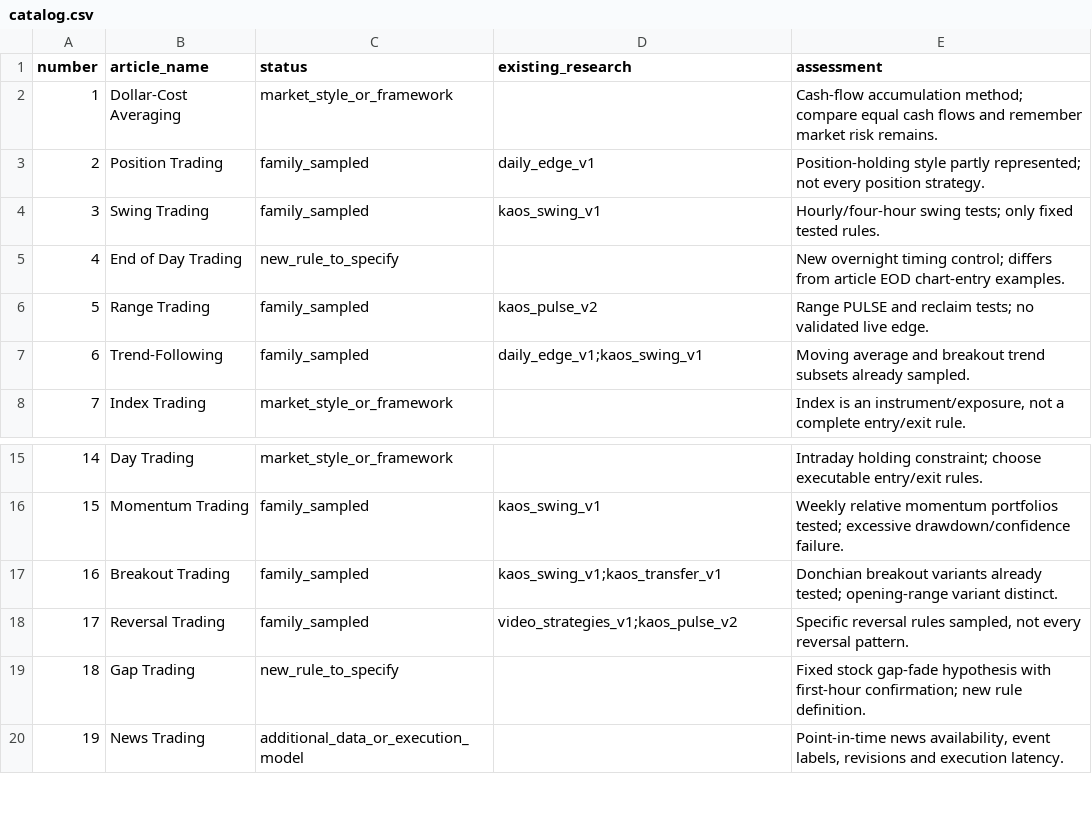
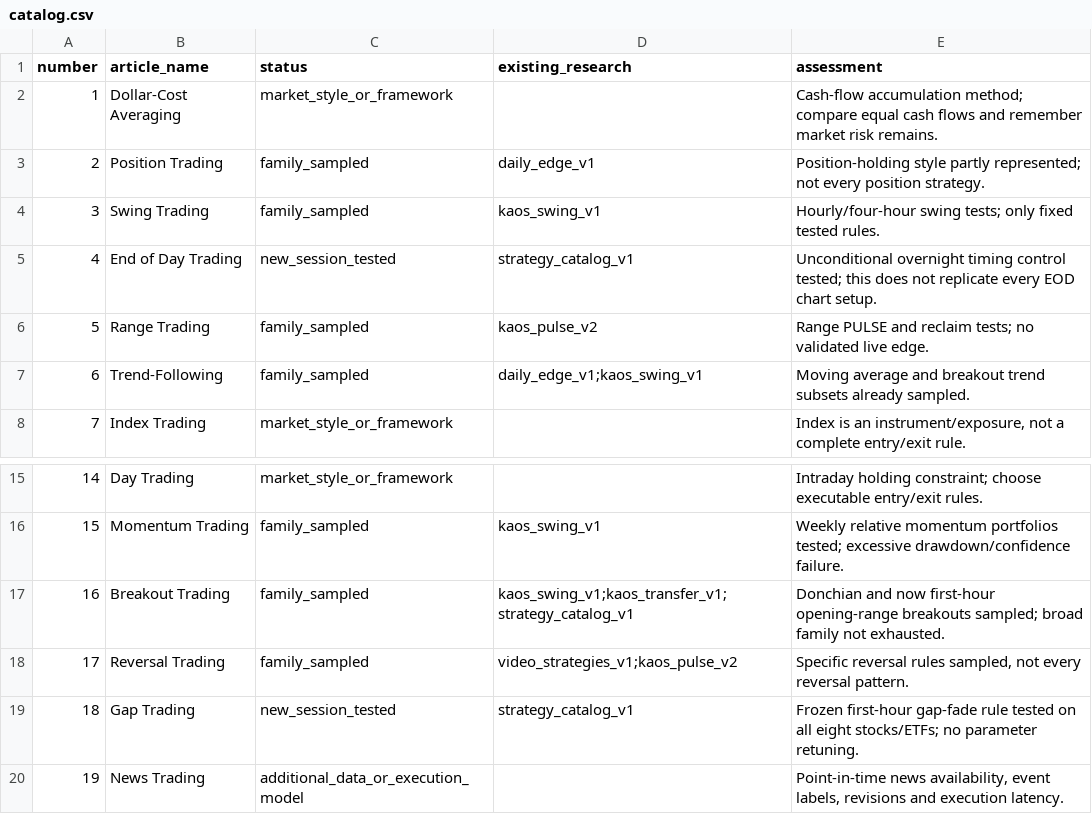
Before and after one commit to affiliateleakz/KAOS, a CSV file: research/strategy_catalog_v1/catalog.csv, drawn as a sheet; only a part is shown, gaps mark what is left out.

Commit message:
Review 70 strategy families and test distinct stock-session timing hypotheses

```diff
--- a/research/strategy_catalog_v1/catalog.csv
+++ b/research/strategy_catalog_v1/catalog.csv
@@ -4,3 +4,3 @@ number,article_name,status,existing_research,assessment
 3,Swing Trading,family_sampled,kaos_swing_v1,Hourly/four-hour swing tests; only fixed tested rules.
-4,End of Day Trading,new_rule_to_specify,,New overnight timing control; differs from article EOD chart-entry examples.
+4,End of Day Trading,new_session_tested,strategy_catalog_v1,Unconditional overnight timing control tested; this does not replicate every EOD chart setup.
 5,Range Trading,family_sampled,kaos_pulse_v2,Range PULSE and reclaim tests; no validated live edge.
@@ -16,5 +16,5 @@ number,article_name,status,existing_research,assessment
 15,Momentum Trading,family_sampled,kaos_swing_v1,Weekly relative momentum portfolios tested; excessive drawdown/confidence failure.
-16,Breakout Trading,family_sampled,kaos_swing_v1;kaos_transfer_v1,Donchian breakout variants already tested; opening-range variant distinct.
+16,Breakout Trading,family_sampled,kaos_swing_v1;kaos_transfer_v1;strategy_catalog_v1,Donchian and now first-hour opening-range breakouts sampled; broad family not exhausted.
 17,Reversal Trading,family_sampled,video_strategies_v1;kaos_pulse_v2,"Specific reversal rules sampled, not every reversal pattern."
-18,Gap Trading,new_rule_to_specify,,Fixed stock gap-fade hypothesis with first-hour confirmation; new rule definition.
+18,Gap Trading,new_session_tested,strategy_catalog_v1,Frozen first-hour gap-fade rule tested on all eight stocks/ETFs; no parameter retuning.
 19,News Trading,additional_data_or_execution_model,,"Point-in-time news availability, event labels, revisions and execution latency."
```
Also changed, not shown: 6 other files.
